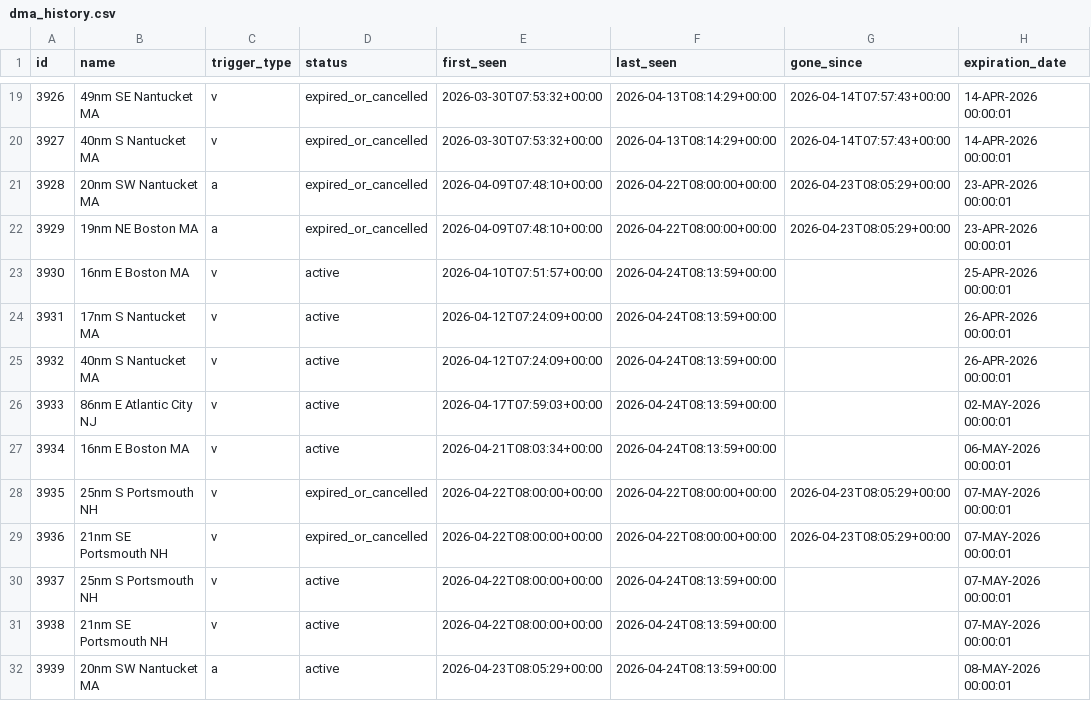
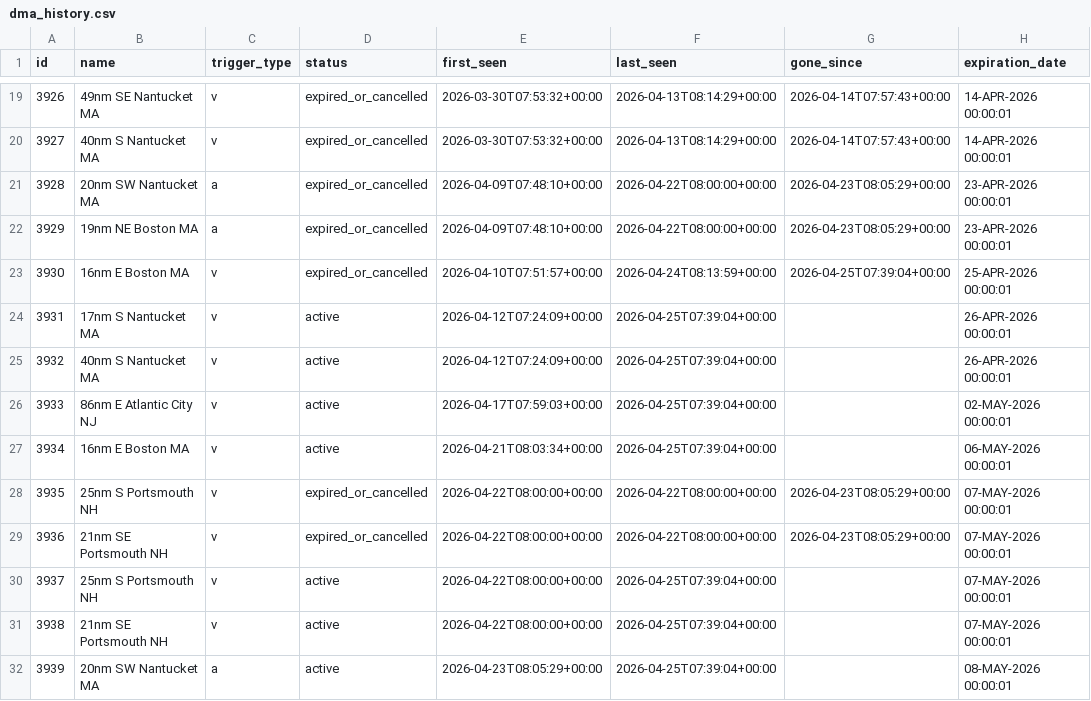
Before and after one commit to joevstaas/whale-slow-zones-tracker, a CSV file: data/dma_history.csv, drawn as a sheet; only a part is shown, gaps mark what is left out; the diff names each change by its address in the sheet, - before the commit and + after, or states it on an @@ line.

```diff
--- a/data/dma_history.csv
+++ b/data/dma_history.csv
-D23 (status): active
+D23 (status): expired_or_cancelled
-G23 (gone_since): (empty)
+G23 (gone_since): 2026-04-25T07:39:04+00:00
-F24:F27 (last_seen): 2026-04-24T08:13:59+00:00
+F24:F27 (last_seen): 2026-04-25T07:39:04+00:00
-F30:F32 (last_seen): 2026-04-24T08:13:59+00:00
+F30:F32 (last_seen): 2026-04-25T07:39:04+00:00
```
Also changed, not shown: 3 other files.
